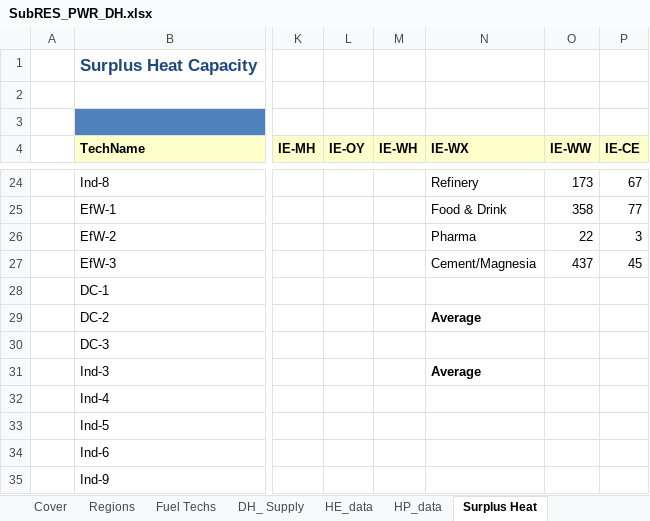
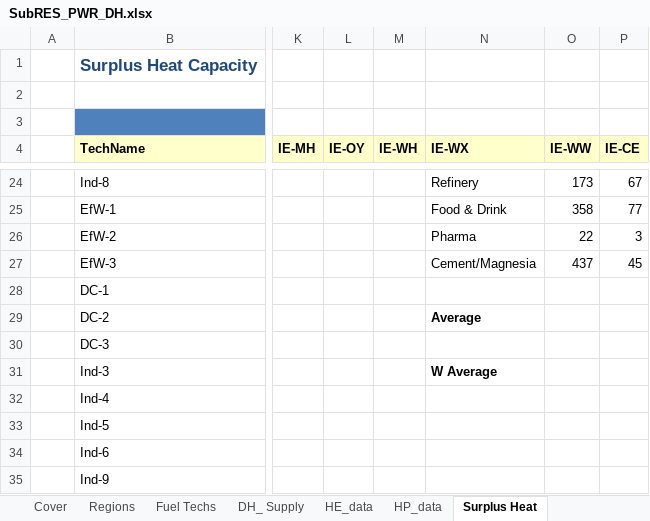
Before and after one commit to MaREI-EPMG/times-ireland-model, an Excel workbook: SubRES_TMPL/SubRES_PWR_DH.xlsx, sheet Surplus Heat, drawn as a sheet; only a part is shown, gaps mark what is left out; values as stored, in another font and other column widths than the file's, no borders; the diff names each change by its address in the sheet, - before the commit and + after, or states it on an @@ line.

```diff
--- a/SubRES_TMPL/SubRES_PWR_DH.xlsx (sheet Surplus Heat)
+++ b/SubRES_TMPL/SubRES_PWR_DH.xlsx (sheet Surplus Heat)
-N31 (IE-WX): Average
+N31 (IE-WX): W Average
```
Also changed, not shown: sheet DH_ Supply.
